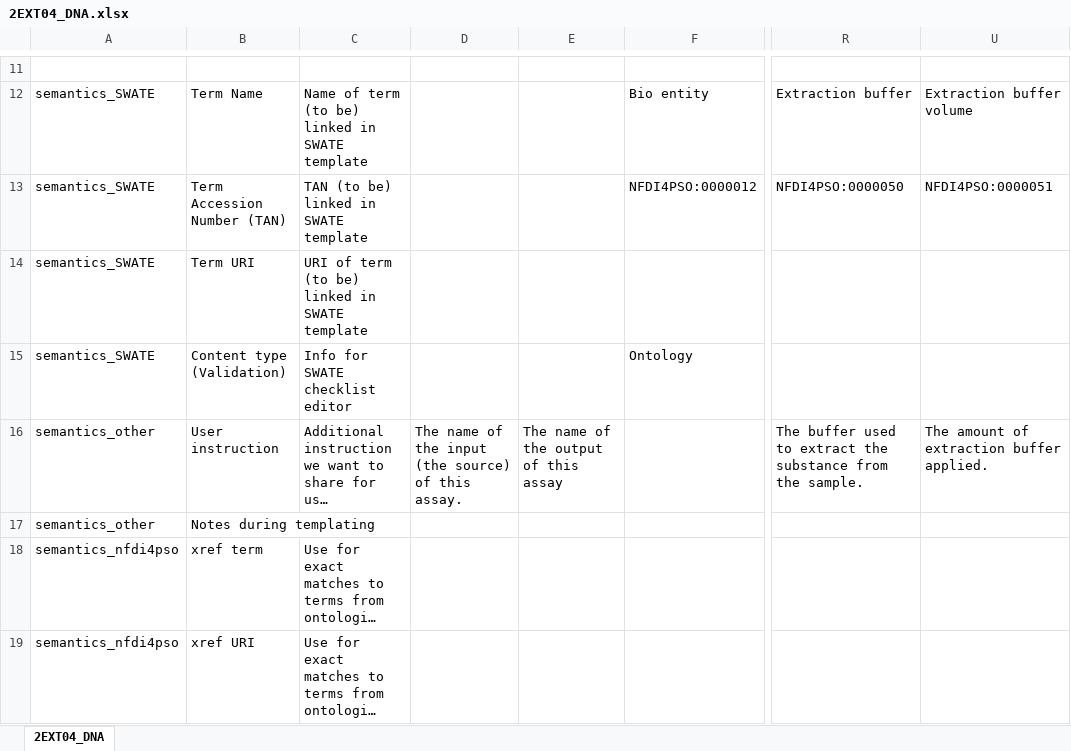
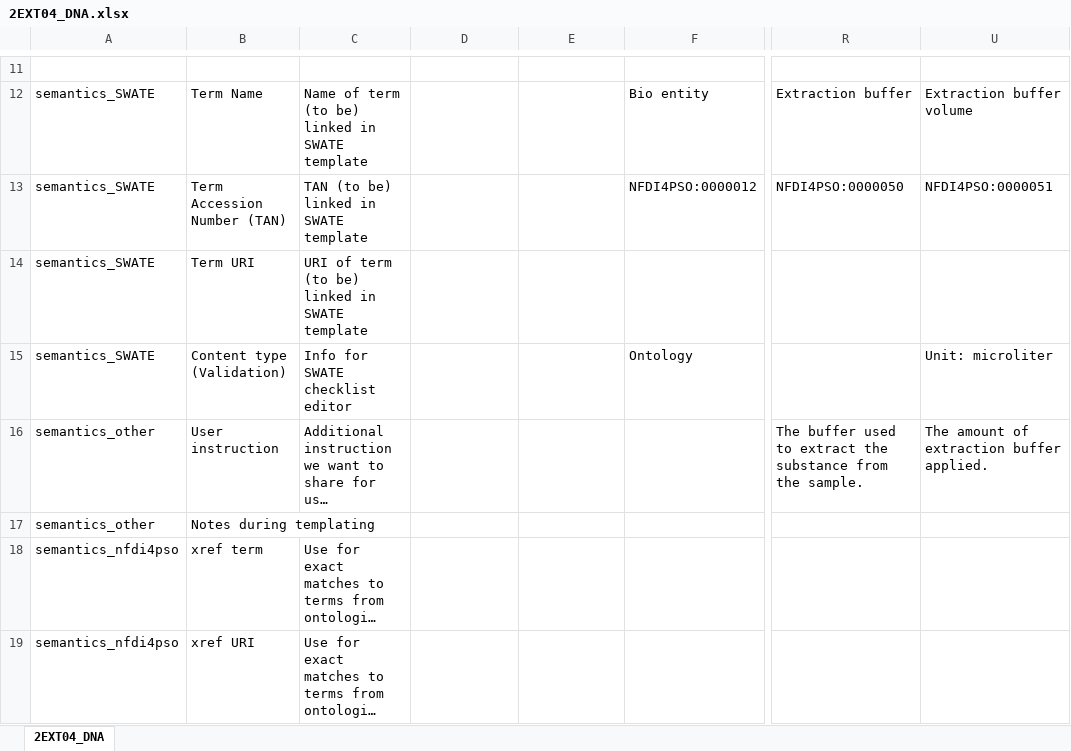
Before and after one commit to nfdi4plants/Swate-templates, an Excel workbook: templates/2EXT04_DNA/2EXT04_DNA.xlsx, sheet 2EXT04_DNA, drawn as a sheet; only a part is shown, gaps mark what is left out; long unchanged cells end in …; values as stored, in another font and other column widths than the file's, no cell formats; table styles not drawn; the diff covers the shown part only; the diff names each change by its address in the sheet, - before the commit and + after, or states it on an @@ line.

```diff
--- a/templates/2EXT04_DNA/2EXT04_DNA.xlsx (sheet 2EXT04_DNA)
+++ b/templates/2EXT04_DNA/2EXT04_DNA.xlsx (sheet 2EXT04_DNA)
-U15: (empty)
+U15: Unit: microliter
-D16: The name of the input (the source) of this assay.
+D16: (empty)
-E16: The name of the output of this assay
+E16: (empty)
```
Also changed, not shown: 2 added rows and 8 edited cells elsewhere in this sheet, cell formats, templates/2EXT01_RNA/2EXT01_RNA.xlsx, templates/3ASY01_RNASeq/3ASY01_RNASeq.xlsx, 7 other files.
